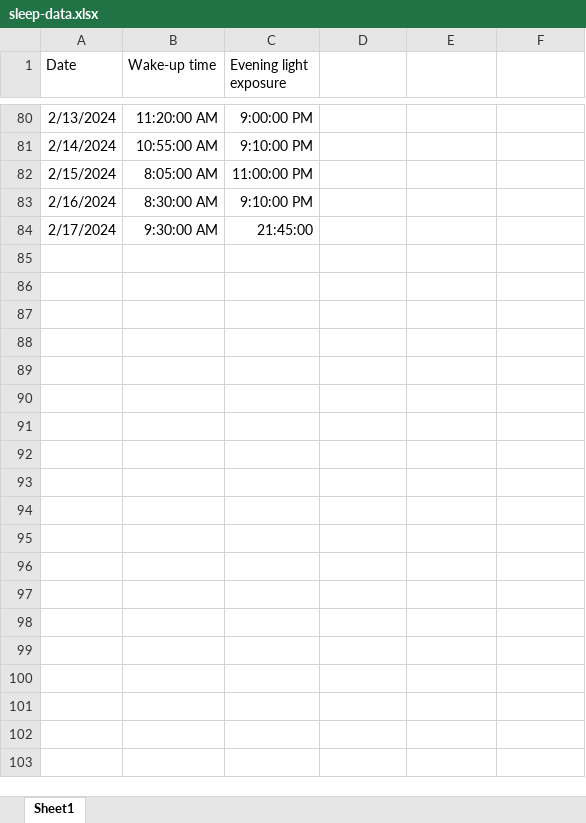
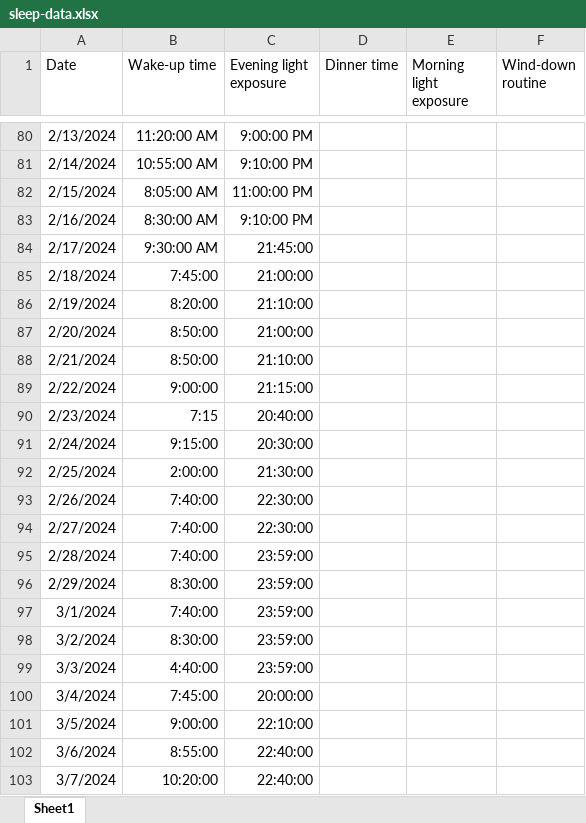
Before and after one commit to hughCulling/sleeping-pattern, an Excel workbook: sleep-data.xlsx, sheet Sheet1, drawn as a sheet; only a part is shown, gaps mark what is left out; values as stored, in another font and other column widths than the file's, no borders; the diff covers the shown part only; the diff names each change by its address in the sheet, - before the commit and + after, or states it on an @@ line.

Commit message:
Updated data

```diff
--- a/sleep-data.xlsx (sheet Sheet1)
+++ b/sleep-data.xlsx (sheet Sheet1)
-D1: (empty)
+D1: Dinner time
-E1: (empty)
+E1: Morning light exposure
-F1: (empty)
+F1: Wind-down routine
+row 85: 2/18/2024 | 7:45:00 | 21:00:00
+row 86: 2/19/2024 | 8:20:00 | 21:10:00
+row 87: 2/20/2024 | 8:50:00 | 21:00:00
+row 88: 2/21/2024 | 8:50:00 | 21:10:00
+row 89: 2/22/2024 | 9:00:00 | 21:15:00
+row 90: 2/23/2024 | 7:15 | 20:40:00
+row 91: 2/24/2024 | 9:15:00 | 20:30:00
+row 92: 2/25/2024 | 2:00:00 | 21:30:00
+row 93: 2/26/2024 | 7:40:00 | 22:30:00
+row 94: 2/27/2024 | 7:40:00 | 22:30:00
+row 95: 2/28/2024 | 7:40:00 | 23:59:00
+row 96: 2/29/2024 | 8:30:00 | 23:59:00
+row 97: 3/1/2024 | 7:40:00 | 23:59:00
+row 98: 3/2/2024 | 8:30:00 | 23:59:00
+row 99: 3/3/2024 | 4:40:00 | 23:59:00
+row 100: 3/4/2024 | 7:45:00 | 20:00:00
+row 101: 3/5/2024 | 9:00:00 | 22:10:00
+row 102: 3/6/2024 | 8:55:00 | 22:40:00
+row 103: 3/7/2024 | 10:20:00 | 22:40:00
```
Also changed, not shown: 13 added rows elsewhere in this sheet.
